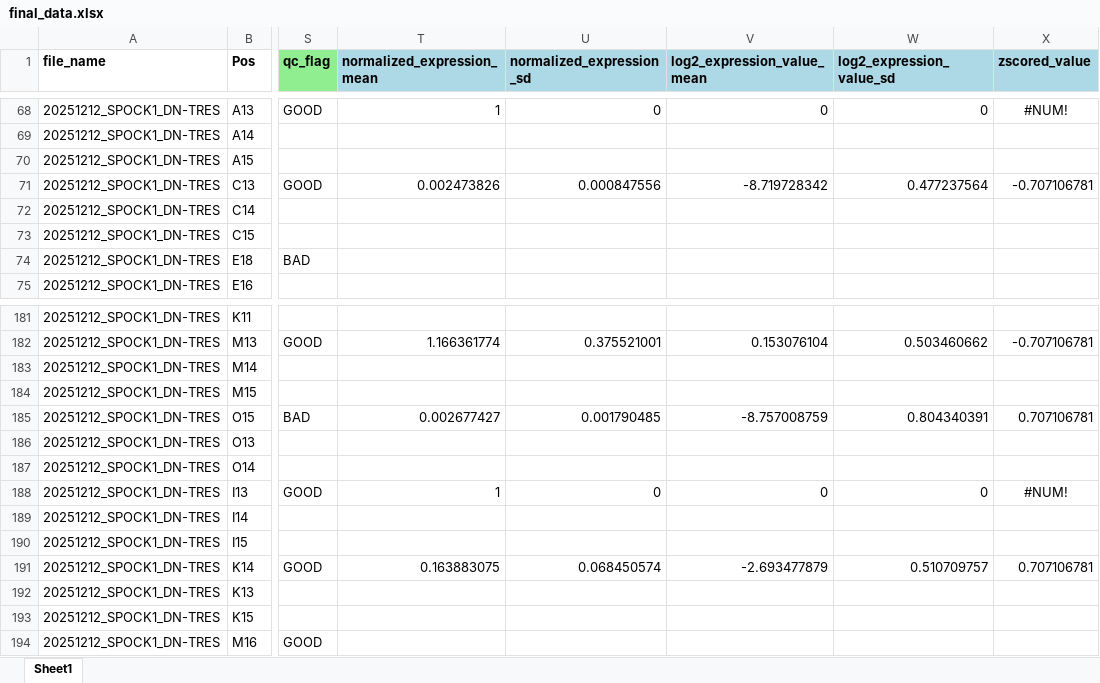
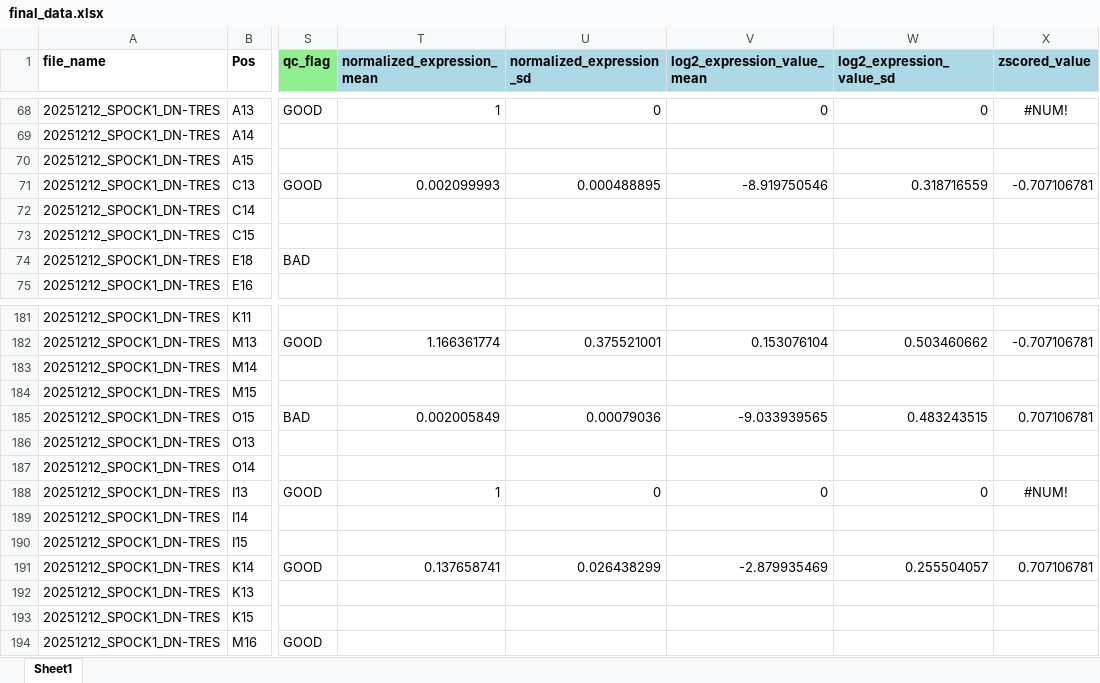
Before and after one commit to Iggi-29/7qpcr, an Excel workbook: results/final_data.xlsx, sheet Sheet1, drawn as a sheet; only a part is shown, gaps mark what is left out; values as stored, in another font and other column widths than the file's, no borders; the diff covers the shown part only; the diff names each change by its address in the sheet, - before the commit and + after, or states it on an @@ line.

```diff
--- a/results/final_data.xlsx (sheet Sheet1)
+++ b/results/final_data.xlsx (sheet Sheet1)
-T71 (normalized_expression_mean): 0.002473826
+T71 (normalized_expression_mean): 0.002099993
-U71 (normalized_expression_sd): 0.000847556
+U71 (normalized_expression_sd): 0.000488895
-V71 (log2_expression_value_mean): -8.719728342
+V71 (log2_expression_value_mean): -8.919750546
-W71 (log2_expression_value_sd): 0.477237564
+W71 (log2_expression_value_sd): 0.318716559
-T185 (normalized_expression_mean): 0.002677427
+T185 (normalized_expression_mean): 0.002005849
-U185 (normalized_expression_sd): 0.001790485
+U185 (normalized_expression_sd): 0.00079036
-V185 (log2_expression_value_mean): -8.757008759
+V185 (log2_expression_value_mean): -9.033939565
-W185 (log2_expression_value_sd): 0.804340391
+W185 (log2_expression_value_sd): 0.483243515
-T191 (normalized_expression_mean): 0.163883075
+T191 (normalized_expression_mean): 0.137658741
-U191 (normalized_expression_sd): 0.068450574
+U191 (normalized_expression_sd): 0.026438299
-V191 (log2_expression_value_mean): -2.693477879
+V191 (log2_expression_value_mean): -2.879935469
-W191 (log2_expression_value_sd): 0.510709757
+W191 (log2_expression_value_sd): 0.255504057
```
Also changed, not shown: 32 edited cells elsewhere in this sheet, results/raw_data_sample_location.xlsx, results/statistical_results.xlsx.
